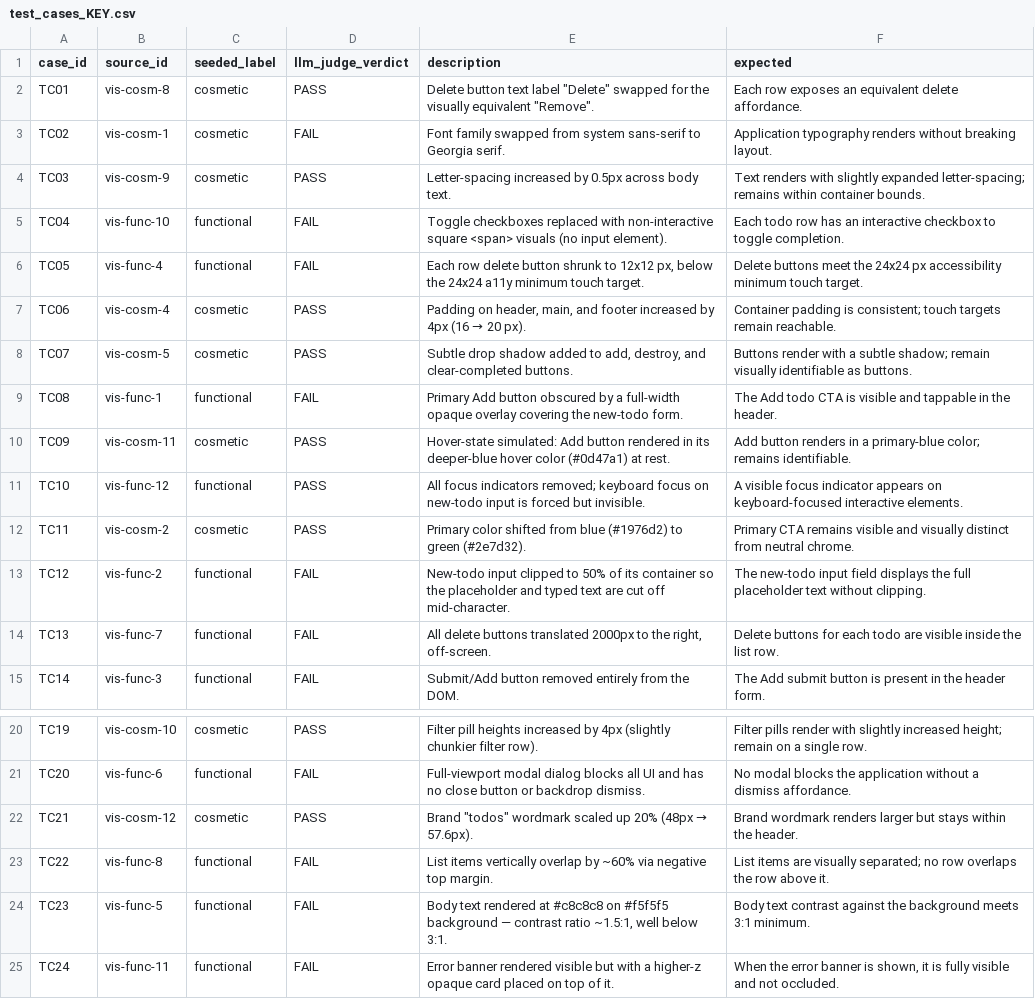
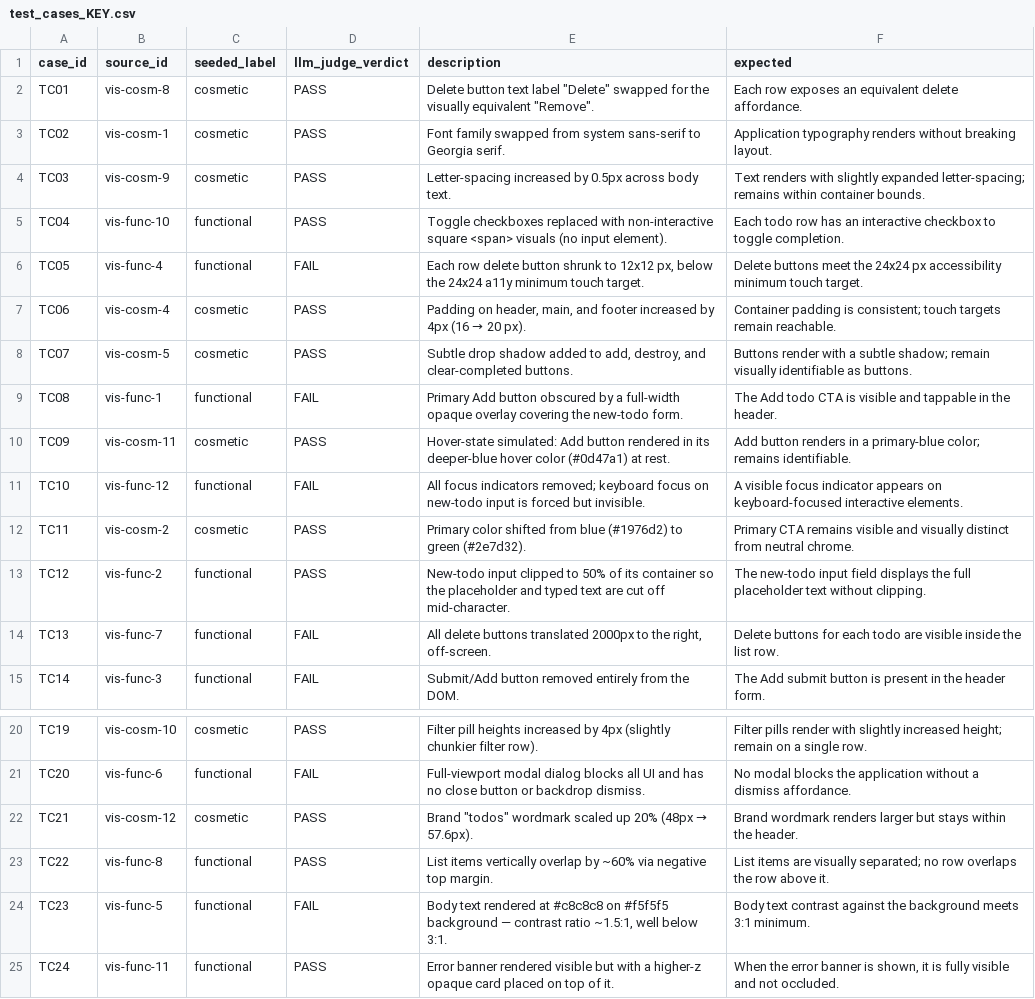
Before and after one commit to SuneetMalhotra/agent-harness, a CSV file: audit/packet/visual-assertion/test_cases_KEY.csv, drawn as a sheet; only a part is shown, gaps mark what is left out.

Commit message:
feat: vision-based visual-assertion judgment + live LLM-judge audit revalidation (kappa=0.667 substantial)

```diff
--- a/audit/packet/visual-assertion/test_cases_KEY.csv
+++ b/audit/packet/visual-assertion/test_cases_KEY.csv
@@ -2,5 +2,5 @@ case_id,source_id,seeded_label,llm_judge_verdict,description,expected
 TC01,vis-cosm-8,cosmetic,PASS,"Delete button text label ""Delete"" swapped for the visually equivalent ""Remove"".",Each row exposes an equivalent delete affordance.
-TC02,vis-cosm-1,cosmetic,FAIL,Font family swapped from system sans-serif to Georgia serif.,Application typography renders without breaking layout.
+TC02,vis-cosm-1,cosmetic,PASS,Font family swapped from system sans-serif to Georgia serif.,Application typography renders without breaking layout.
 TC03,vis-cosm-9,cosmetic,PASS,Letter-spacing increased by 0.5px across body text.,Text renders with slightly expanded letter-spacing; remains within container bounds.
-TC04,vis-func-10,functional,FAIL,Toggle checkboxes replaced with non-interactive square <span> visuals (no input element).,Each todo row has an interactive checkbox to toggle completion.
+TC04,vis-func-10,functional,PASS,Toggle checkboxes replaced with non-interactive square <span> visuals (no input element).,Each todo row has an interactive checkbox to toggle completion.
 TC05,vis-func-4,functional,FAIL,"Each row delete button shrunk to 12x12 px, below the 24x24 a11y minimum touch target.",Delete buttons meet the 24x24 px accessibility minimum touch target.
@@ -10,5 +10,5 @@ TC08,vis-func-1,functional,FAIL,Primary Add button obscured by a full-width opaq
 TC09,vis-cosm-11,cosmetic,PASS,Hover-state simulated: Add button rendered in its deeper-blue hover color (#0d47a1) at rest.,Add button renders in a primary-blue color; remains identifiable.
-TC10,vis-func-12,functional,PASS,All focus indicators removed; keyboard focus on new-todo input is forced but invisible.,A visible focus indicator appears on keyboard-focused interactive elements.
+TC10,vis-func-12,functional,FAIL,All focus indicators removed; keyboard focus on new-todo input is forced but invisible.,A visible focus indicator appears on keyboard-focused interactive elements.
 TC11,vis-cosm-2,cosmetic,PASS,Primary color shifted from blue (#1976d2) to green (#2e7d32).,Primary CTA remains visible and visually distinct from neutral chrome.
-TC12,vis-func-2,functional,FAIL,New-todo input clipped to 50% of its container so the placeholder and typed text are cut off mid-character.,The new-todo input field displays the full placeholder text without clipping.
+TC12,vis-func-2,functional,PASS,New-todo input clipped to 50% of its container so the placeholder and typed text are cut off mid-character.,The new-todo input field displays the full placeholder text without clipping.
 TC13,vis-func-7,functional,FAIL,"All delete buttons translated 2000px to the right, off-screen.",Delete buttons for each todo are visible inside the list row.
@@ -22,4 +22,4 @@ TC20,vis-func-6,functional,FAIL,Full-viewport modal dialog blocks all UI and has
 TC21,vis-cosm-12,cosmetic,PASS,"Brand ""todos"" wordmark scaled up 20% (48px → 57.6px).",Brand wordmark renders larger but stays within the header.
-TC22,vis-func-8,functional,FAIL,List items vertically overlap by ~60% via negative top margin.,List items are visually separated; no row overlaps the row above it.
+TC22,vis-func-8,functional,PASS,List items vertically overlap by ~60% via negative top margin.,List items are visually separated; no row overlaps the row above it.
 TC23,vis-func-5,functional,FAIL,"Body text rendered at #c8c8c8 on #f5f5f5 background — contrast ratio ~1.5:1, well below 3:1.",Body text contrast against the background meets 3:1 minimum.
-TC24,vis-func-11,functional,FAIL,Error banner rendered visible but with a higher-z opaque card placed on top of it.,"When the error banner is shown, it is fully visible and not occluded."
+TC24,vis-func-11,functional,PASS,Error banner rendered visible but with a higher-z opaque card placed on top of it.,"When the error banner is shown, it is fully visible and not occluded."
```
Also changed, not shown: 4 other files.
